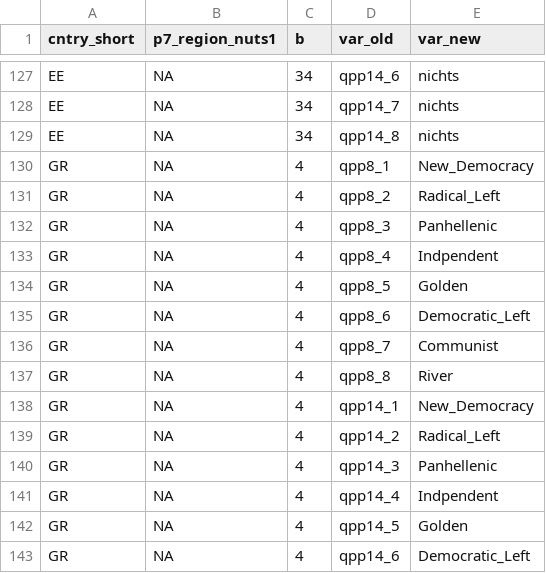
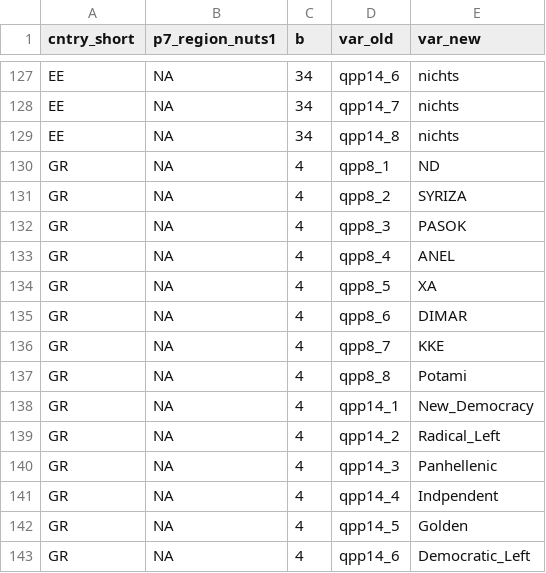
Before and after one commit to ThomasWilli/mixed-logit, a TSV file: data/qpp8_14.tsv, drawn as a sheet; only a part is shown, gaps mark what is left out.

```diff
--- a/data/qpp8_14.tsv
+++ b/data/qpp8_14.tsv
@@ -129,10 +129,10 @@ EE	NA	34	qpp14_7	nichts
 EE	NA	34	qpp14_8	nichts
-GR	NA	4	qpp8_1	New_Democracy
-GR	NA	4	qpp8_2	Radical_Left
-GR	NA	4	qpp8_3	Panhellenic
-GR	NA	4	qpp8_4	Indpendent
-GR	NA	4	qpp8_5	Golden
-GR	NA	4	qpp8_6	Democratic_Left
-GR	NA	4	qpp8_7	Communist
-GR	NA	4	qpp8_8	River
+GR	NA	4	qpp8_1	ND
+GR	NA	4	qpp8_2	SYRIZA
+GR	NA	4	qpp8_3	PASOK
+GR	NA	4	qpp8_4	ANEL
+GR	NA	4	qpp8_5	XA
+GR	NA	4	qpp8_6	DIMAR
+GR	NA	4	qpp8_7	KKE
+GR	NA	4	qpp8_8	Potami
 GR	NA	4	qpp14_1	New_Democracy
```
Also changed, not shown: data/parties.tsv, 1 other file.
